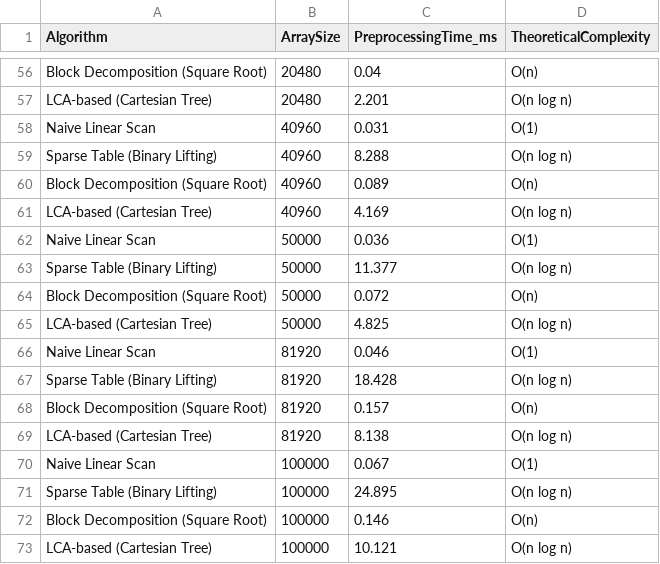
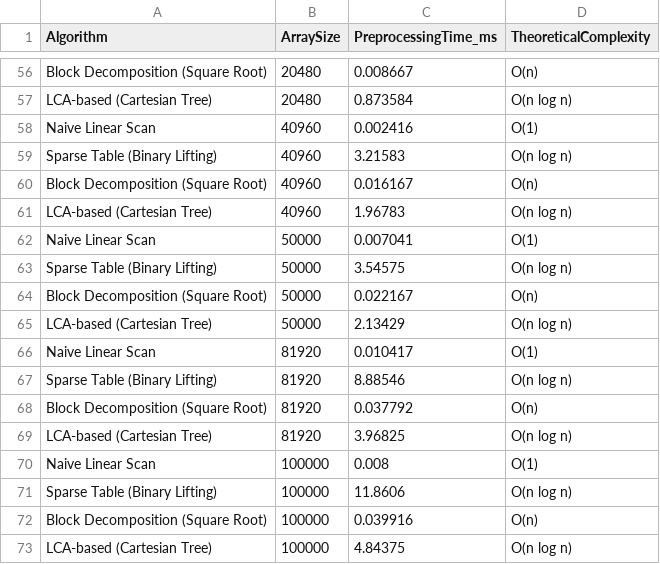
Before and after one commit to buzzant/Range-Minimum-Query, a CSV file: benchmark_preprocessing.csv, drawn as a sheet; only a part is shown, gaps mark what is left out; the diff covers the shown part only; the diff names each change by its address in the sheet, - before the commit and + after, or states it on an @@ line.

```diff
--- a/benchmark_preprocessing.csv
+++ b/benchmark_preprocessing.csv
-C56 (PreprocessingTime_ms): 0.04
+C56 (PreprocessingTime_ms): 0.008667
-C57 (PreprocessingTime_ms): 2.201
+C57 (PreprocessingTime_ms): 0.873584
-C58 (PreprocessingTime_ms): 0.031
+C58 (PreprocessingTime_ms): 0.002416
-C59 (PreprocessingTime_ms): 8.288
+C59 (PreprocessingTime_ms): 3.21583
-C60 (PreprocessingTime_ms): 0.089
+C60 (PreprocessingTime_ms): 0.016167
-C61 (PreprocessingTime_ms): 4.169
+C61 (PreprocessingTime_ms): 1.96783
-C62 (PreprocessingTime_ms): 0.036
+C62 (PreprocessingTime_ms): 0.007041
-C63 (PreprocessingTime_ms): 11.377
+C63 (PreprocessingTime_ms): 3.54575
-C64 (PreprocessingTime_ms): 0.072
+C64 (PreprocessingTime_ms): 0.022167
-C65 (PreprocessingTime_ms): 4.825
+C65 (PreprocessingTime_ms): 2.13429
-C66 (PreprocessingTime_ms): 0.046
+C66 (PreprocessingTime_ms): 0.010417
-C67 (PreprocessingTime_ms): 18.428
+C67 (PreprocessingTime_ms): 8.88546
-C68 (PreprocessingTime_ms): 0.157
+C68 (PreprocessingTime_ms): 0.037792
-C69 (PreprocessingTime_ms): 8.138
+C69 (PreprocessingTime_ms): 3.96825
-C70 (PreprocessingTime_ms): 0.067
+C70 (PreprocessingTime_ms): 0.008
-C71 (PreprocessingTime_ms): 24.895
+C71 (PreprocessingTime_ms): 11.8606
-C72 (PreprocessingTime_ms): 0.146
+C72 (PreprocessingTime_ms): 0.039916
-C73 (PreprocessingTime_ms): 10.121
+C73 (PreprocessingTime_ms): 4.84375
```
Also changed, not shown: 54 edited cells elsewhere in this file, benchmark_query.csv, 7 other files.
